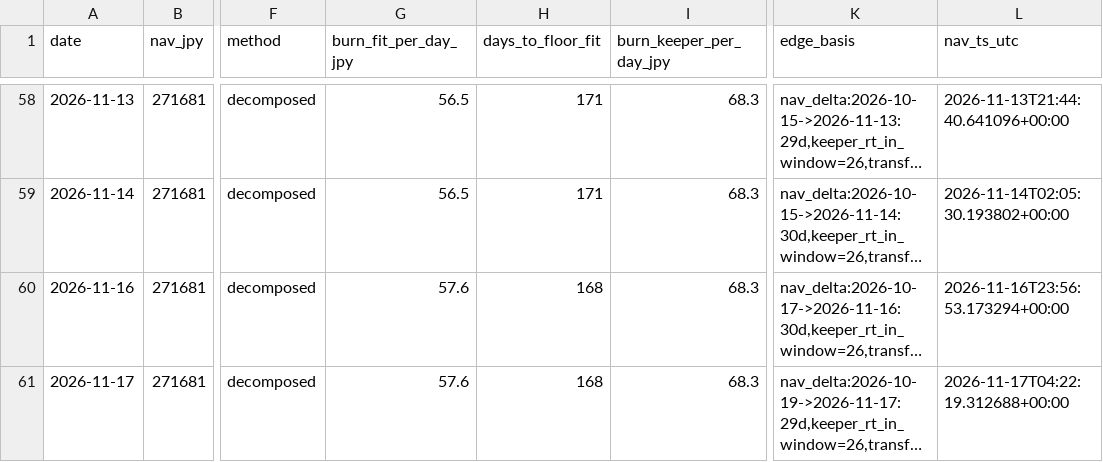
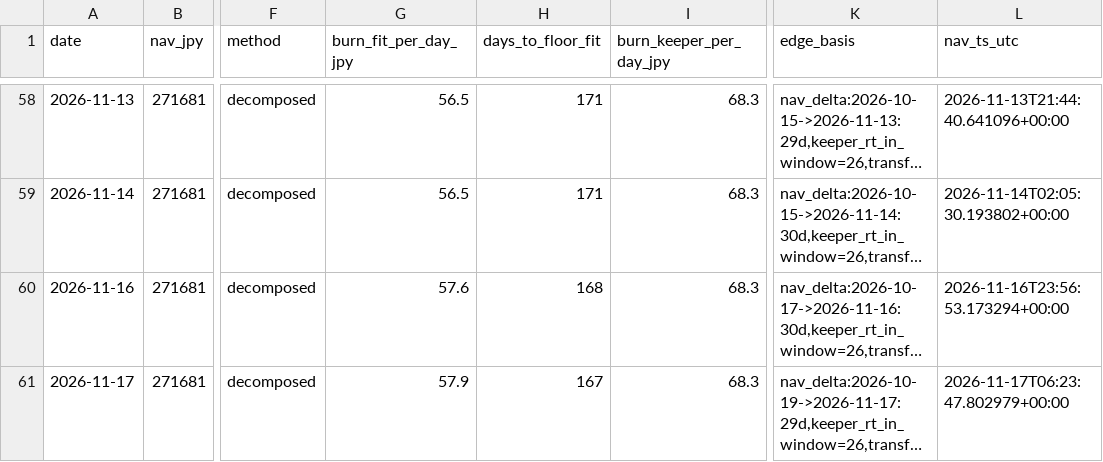
Before and after one commit to olehakengo-svg/fx-ai-trader, a CSV file: data/monitoring/nav_floor_projection.csv, drawn as a sheet; only a part is shown, gaps mark what is left out; long unchanged cells end in …; the diff names each change by its address in the sheet, - before the commit and + after, or states it on an @@ line.

```diff
--- a/data/monitoring/nav_floor_projection.csv
+++ b/data/monitoring/nav_floor_projection.csv
-G61 (burn_fit_per_day_jpy): 57.6
+G61 (burn_fit_per_day_jpy): 57.9
-H61 (days_to_floor_fit): 168
+H61 (days_to_floor_fit): 167
-L61 (nav_ts_utc): 2026-11-17T04:22:19.312688+00:00
+L61 (nav_ts_utc): 2026-11-17T06:23:47.802979+00:00
```
Also changed, not shown: 2 other files.
